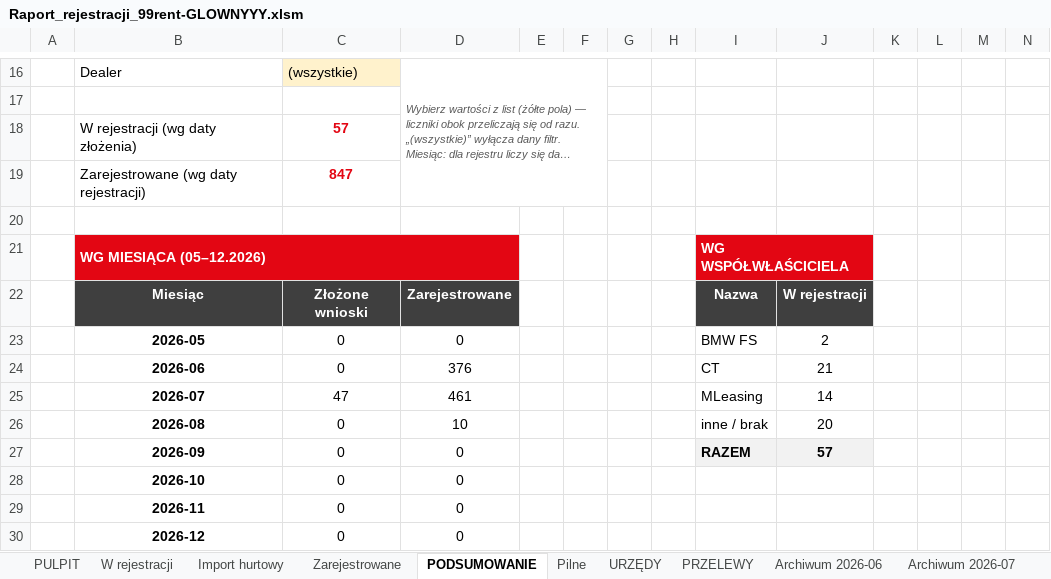
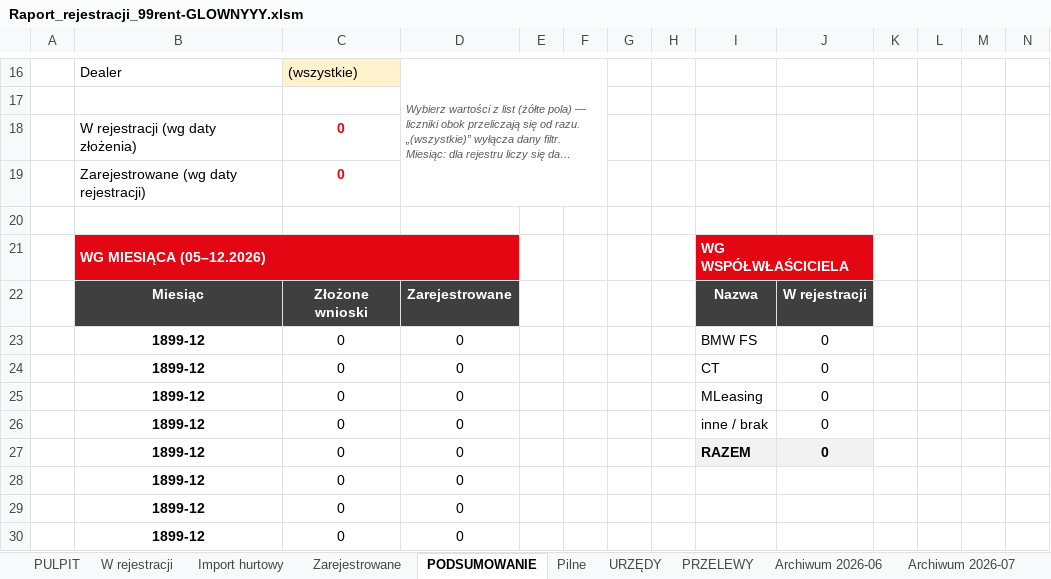
Before and after one commit to figaszewskioskar-ux/plik-rejestracji, an Excel workbook: Raport_rejestracji_99rent-GLOWNYYY.xlsm, sheet PODSUMOWANIE, drawn as a sheet; only a part is shown, gaps mark what is left out; long unchanged cells end in …; values as stored, in another font and other column widths than the file's, no borders; charts and pictures not drawn; removed rows and columns are numbered as before the commit, all else as after; rows hold the shown columns only; the diff covers the shown part only; the diff names each change by its address in the sheet, - before the commit and + after, or states it on an @@ line.

```diff
--- a/Raport_rejestracji_99rent-GLOWNYYY.xlsm (sheet PODSUMOWANIE)
+++ b/Raport_rejestracji_99rent-GLOWNYYY.xlsm (sheet PODSUMOWANIE)
-C18: 57
+C18: 0
-C19: 847
+C19: 0
-B23: 2026-05
+B23: 1899-12
-J23: 2
+J23: 0
-row 24:  | 2026-06 | 0 | 376 |  |  |  |  | CT | 21
-row 25:  | 2026-07 | 47 | 461 |  |  |  |  | MLeasing | 14
-row 26:  | 2026-08 | 0 | 10 |  |  |  |  | inne / brak | 20
+row 24:  | 1899-12 | 0 | 0 |  |  |  |  | CT | 0
+row 25:  | 1899-12 | 0 | 0 |  |  |  |  | MLeasing | 0
+row 26:  | 1899-12 | 0 | 0 |  |  |  |  | inne / brak | 0
-B27: 2026-09
+B27: 1899-12
-J27: 57
+J27: 0
-B28: 2026-10
+B28: 1899-12
-B29: 2026-11
+B29: 1899-12
-B30: 2026-12
+B30: 1899-12
```
Also changed, not shown: 5 added rows, 5 removed rows and 12 edited cells elsewhere in this sheet, sheet W rejestracji, sheet Zarejestrowane, sheet PULPIT, charts or pictures, 1 other file.
